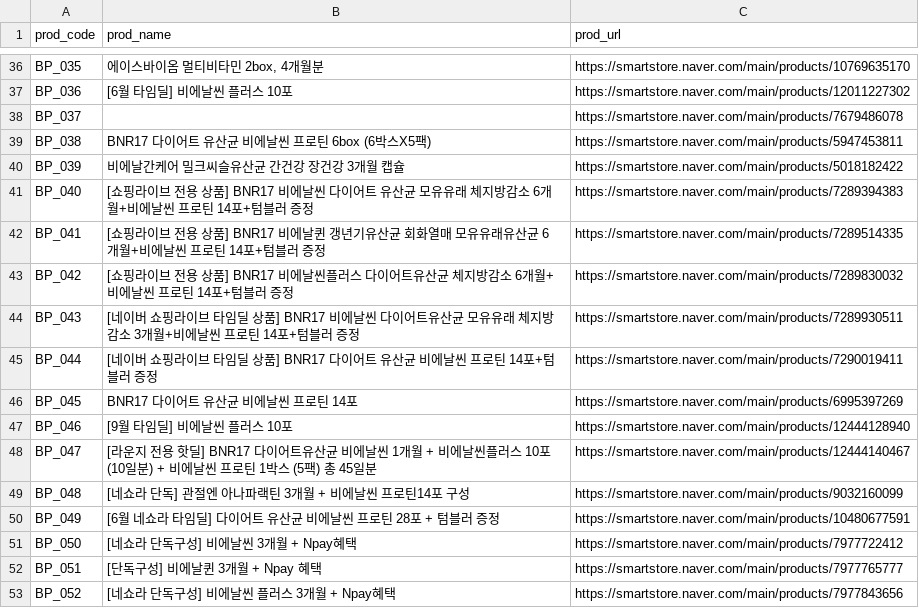
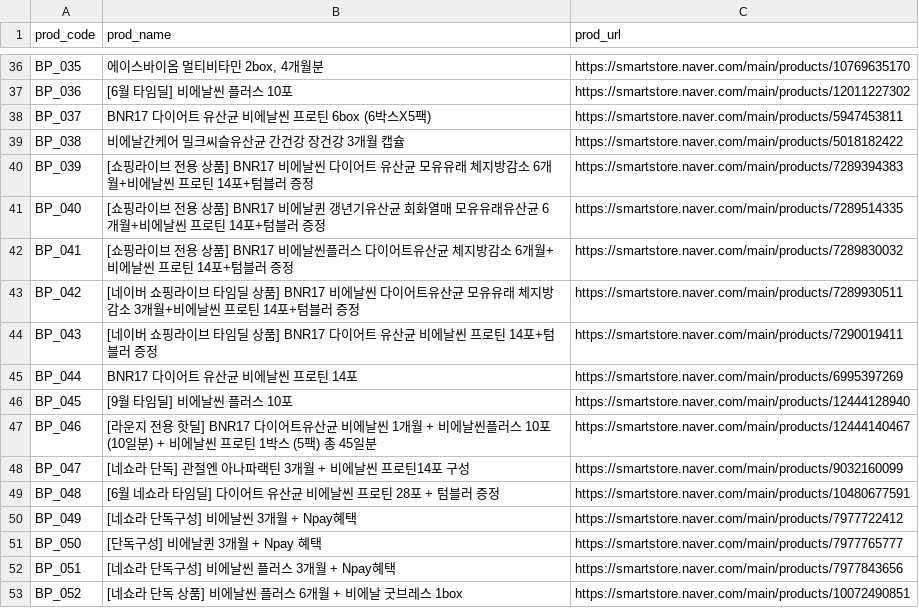
Before and after one commit to AI-Marketing-Mix-Optimizer/AMMO_DataAnalysis, a CSV file: data/상품코드_비에날씬.csv, drawn as a sheet; only a part is shown, gaps mark what is left out; the diff covers the shown part only.

```diff
--- a/data/상품코드_비에날씬.csv
+++ b/data/상품코드_비에날씬.csv
@@ -37,17 +37,17 @@ BP_035,"에이스바이옴 멀티비타민 2box, 4개월분",https://smartstore.
 BP_036,[6월 타임딜] 비에날씬 플러스 10포,https://smartstore.naver.com/main/products/12011227302
-BP_037,,https://smartstore.naver.com/main/products/7679486078
-BP_038,BNR17 다이어트 유산균 비에날씬 프로틴 6box (6박스X5팩),https://smartstore.naver.com/main/products/5947453811
-BP_039,비에날간케어 밀크씨슬유산균 간건강 장건강 3개월 캡슐,https://smartstore.naver.com/main/products/5018182422
-BP_040,[쇼핑라이브 전용 상품] BNR17 비에날씬 다이어트 유산균 모유유래 체지방감소 6개월+비에날씬 프로틴 14포+텀블러 증정,https://smartstore.naver.com/main/products/7289394383
-BP_041,[쇼핑라이브 전용 상품] BNR17 비에날퀸 갱년기유산균 회화열매 모유유래유산균 6개월+비에날씬 프로틴 14포+텀블러 증정,https://smartstore.naver.com/main/products/7289514335
-BP_042,[쇼핑라이브 전용 상품] BNR17 비에날씬플러스 다이어트유산균 체지방감소 6개월+비에날씬 프로틴 14포+텀블러 증정,https://smartstore.naver.com/main/products/7289830032
-BP_043,[네이버 쇼핑라이브 타임딜 상품] BNR17 비에날씬 다이어트유산균 모유유래 체지방감소 3개월+비에날씬 프로틴 14포+텀블러 증정,https://smartstore.naver.com/main/products/7289930511
-BP_044,[네이버 쇼핑라이브 타임딜 상품] BNR17 다이어트 유산균 비에날씬 프로틴 14포+텀블러 증정,https://smartstore.naver.com/main/products/7290019411
-BP_045,BNR17 다이어트 유산균 비에날씬 프로틴 14포,https://smartstore.naver.com/main/products/6995397269
-BP_046,[9월 타임딜] 비에날씬 플러스 10포,https://smartstore.naver.com/main/products/12444128940
-BP_047,[라운지 전용 핫딜] BNR17 다이어트유산균 비에날씬 1개월 + 비에날씬플러스 10포 (10일분) + 비에날씬 프로틴 1박스 (5팩) 총 45일분,https://smartstore.naver.com/main/products/12444140467
-BP_048,[네쇼라 단독] 관절엔 아나파랙틴 3개월 + 비에날씬 프로틴14포 구성,https://smartstore.naver.com/main/products/9032160099
-BP_049,[6월 네쇼라 타임딜] 다이어트 유산균 비에날씬 프로틴 28포 + 텀블러 증정,https://smartstore.naver.com/main/products/10480677591
-BP_050,[네쇼라 단독구성] 비에날씬 3개월 + Npay혜택,https://smartstore.naver.com/main/products/7977722412
-BP_051,[단독구성] 비에날퀸 3개월 + Npay 혜택,https://smartstore.naver.com/main/products/7977765777
-BP_052,[네쇼라 단독구성] 비에날씬 플러스 3개월 + Npay혜택,https://smartstore.naver.com/main/products/7977843656
+BP_037,BNR17 다이어트 유산균 비에날씬 프로틴 6box (6박스X5팩),https://smartstore.naver.com/main/products/5947453811
+BP_038,비에날간케어 밀크씨슬유산균 간건강 장건강 3개월 캡슐,https://smartstore.naver.com/main/products/5018182422
+BP_039,[쇼핑라이브 전용 상품] BNR17 비에날씬 다이어트 유산균 모유유래 체지방감소 6개월+비에날씬 프로틴 14포+텀블러 증정,https://smartstore.naver.com/main/products/7289394383
+BP_040,[쇼핑라이브 전용 상품] BNR17 비에날퀸 갱년기유산균 회화열매 모유유래유산균 6개월+비에날씬 프로틴 14포+텀블러 증정,https://smartstore.naver.com/main/products/7289514335
+BP_041,[쇼핑라이브 전용 상품] BNR17 비에날씬플러스 다이어트유산균 체지방감소 6개월+비에날씬 프로틴 14포+텀블러 증정,https://smartstore.naver.com/main/products/7289830032
+BP_042,[네이버 쇼핑라이브 타임딜 상품] BNR17 비에날씬 다이어트유산균 모유유래 체지방감소 3개월+비에날씬 프로틴 14포+텀블러 증정,https://smartstore.naver.com/main/products/7289930511
+BP_043,[네이버 쇼핑라이브 타임딜 상품] BNR17 다이어트 유산균 비에날씬 프로틴 14포+텀블러 증정,https://smartstore.naver.com/main/products/7290019411
+BP_044,BNR17 다이어트 유산균 비에날씬 프로틴 14포,https://smartstore.naver.com/main/products/6995397269
+BP_045,[9월 타임딜] 비에날씬 플러스 10포,https://smartstore.naver.com/main/products/12444128940
+BP_046,[라운지 전용 핫딜] BNR17 다이어트유산균 비에날씬 1개월 + 비에날씬플러스 10포 (10일분) + 비에날씬 프로틴 1박스 (5팩) 총 45일분,https://smartstore.naver.com/main/products/12444140467
+BP_047,[네쇼라 단독] 관절엔 아나파랙틴 3개월 + 비에날씬 프로틴14포 구성,https://smartstore.naver.com/main/products/9032160099
+BP_048,[6월 네쇼라 타임딜] 다이어트 유산균 비에날씬 프로틴 28포 + 텀블러 증정,https://smartstore.naver.com/main/products/10480677591
+BP_049,[네쇼라 단독구성] 비에날씬 3개월 + Npay혜택,https://smartstore.naver.com/main/products/7977722412
+BP_050,[단독구성] 비에날퀸 3개월 + Npay 혜택,https://smartstore.naver.com/main/products/7977765777
+BP_051,[네쇼라 단독구성] 비에날씬 플러스 3개월 + Npay혜택,https://smartstore.naver.com/main/products/7977843656
+BP_052,[네쇼라 단독 상품] 비에날씬 플러스 6개월 + 비에날 굿브레스 1box,https://smartstore.naver.com/main/products/10072490851
```
Also changed, not shown: 2 added rows and 8 edited cells elsewhere in this file, data/상품코드_락토핏.csv.
